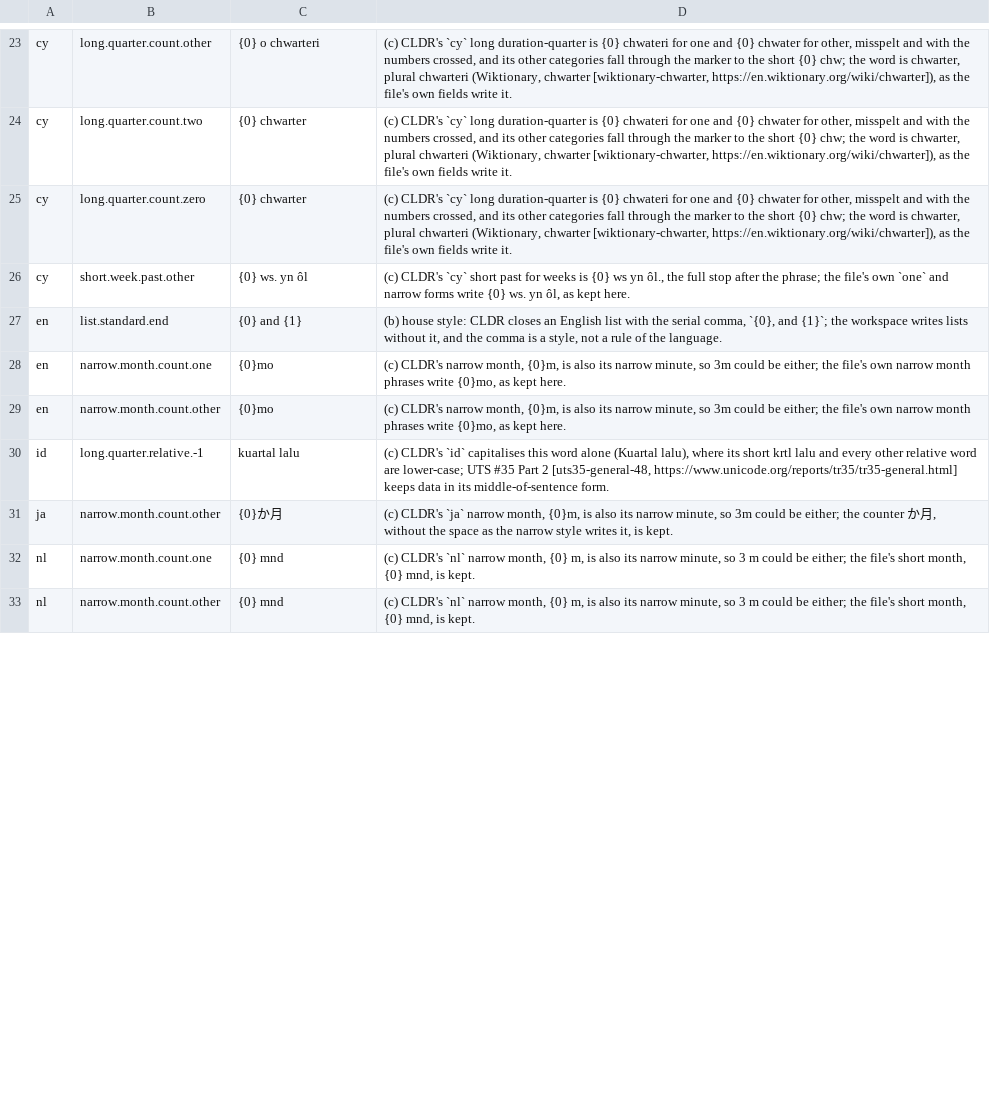
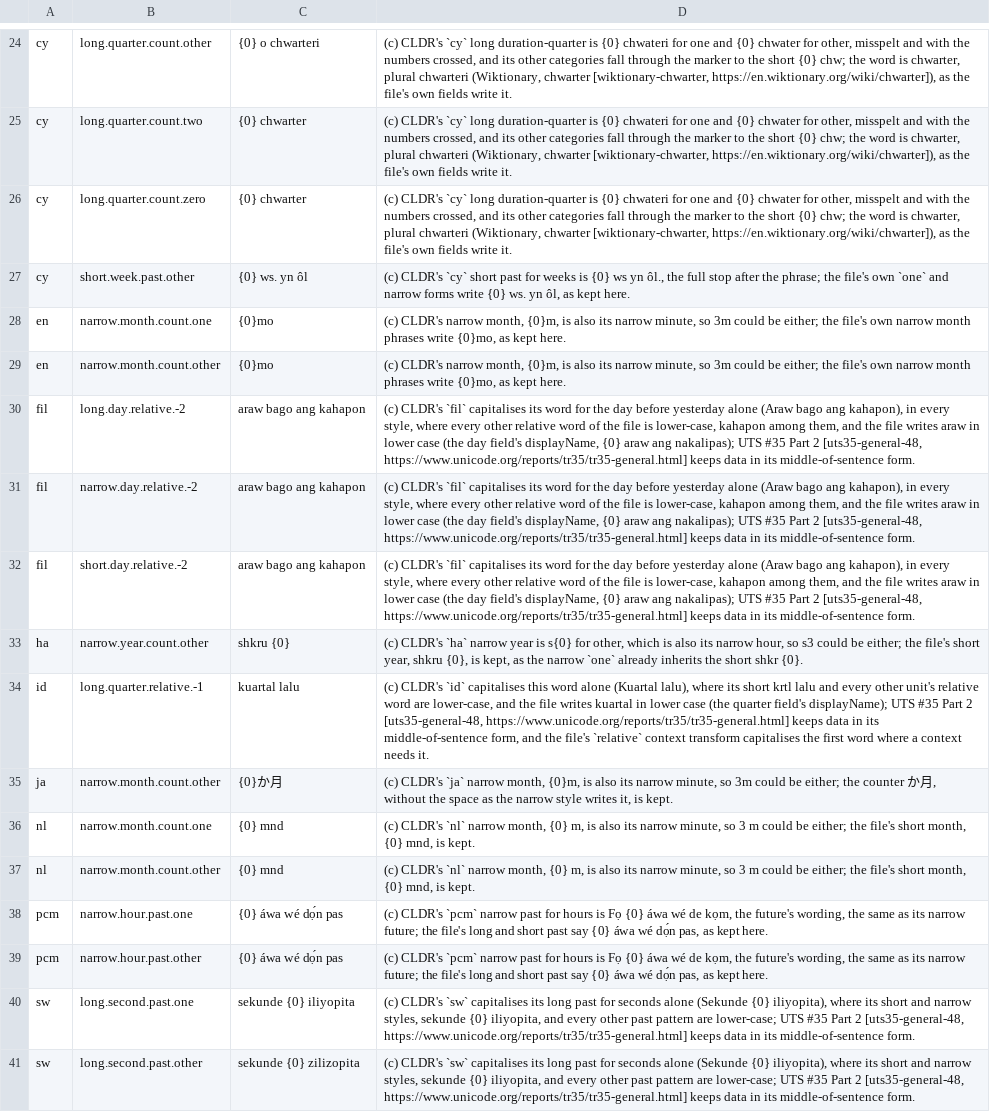
Before and after one commit to kitsuyui/hyper-calendar, a TSV file: crates/hc-humanize/src/data/cldr48_overrides.tsv, drawn as a sheet; only a part is shown, gaps mark what is left out; the diff covers the shown part only.

Commit message:
hc-humanize: follow CLDR's relative date-time pattern and English list, widen the CLDR check
- write_day_at joins a relative day and a time through the long
  dateTimeFormat[@type='relative'], as UTS #35 Part 4 says, falling back
  to atTime and then the standard pattern; root.xml aliases the relative
  pattern to the standard one. cs, es, fil, ha, hi, ja, mr, pa, pl and sw
  change: es "ayer, 15:05", ja "昨日の 15:05".
- English closes a list with CLDR en.xml's serial comma; the sourceless
  override is gone. en-001/en-GB are not carried yet (documented).
- New overrides on the grounds already used for vi, id, ar and the
  narrow-month clashes: fil's capitalised day before yesterday, sw's two
  capitalised past patterns, ha's narrow year that equals its narrow hour,
  and pcm's narrow hour past that carries the future's wording. fil's
  Samakalawa and pcm's relative words stay: their files write no
  lower-case form.
- Override reasons: zh's minute clause dropped, vi's and id's context
  transforms stated as the files have them, TDK cited by its PDF.
- tests/cldr48_resolved.rs compares every carried CLDR value (all eight
  units, relative words, lists, decimal separator, relative pattern) with
  cldr-json 48.0.0, requires every override to be sampled, and checks the
  generated file carries each override's reason, all offline.
- Docs: current provenance instead of history, the stated-style list,
  the Welsh wording, bib notes matching what was read.

```diff
--- a/crates/hc-humanize/src/data/cldr48_overrides.tsv
+++ b/crates/hc-humanize/src/data/cldr48_overrides.tsv
@@ -26,6 +27,9 @@ cy	long.quarter.count.zero	{0} chwarter	(c) CLDR's `cy` long duration-quarter is
 cy	short.week.past.other	{0} ws. yn ôl	(c) CLDR's `cy` short past for weeks is {0} ws yn ôl., the full stop after the phrase; the file's own `one` and narrow forms write {0} ws. yn ôl, as kept here.
-en	list.standard.end	{0} and {1}	(b) house style: CLDR closes an English list with the serial comma, `{0}, and {1}`; the workspace writes lists without it, and the comma is a style, not a rule of the language.
 en	narrow.month.count.one	{0}mo	(c) CLDR's narrow month, {0}m, is also its narrow minute, so 3m could be either; the file's own narrow month phrases write {0}mo, as kept here.
 en	narrow.month.count.other	{0}mo	(c) CLDR's narrow month, {0}m, is also its narrow minute, so 3m could be either; the file's own narrow month phrases write {0}mo, as kept here.
-id	long.quarter.relative.-1	kuartal lalu	(c) CLDR's `id` capitalises this word alone (Kuartal lalu), where its short krtl lalu and every other relative word are lower-case; UTS #35 Part 2 [uts35-general-48, https://www.unicode.org/reports/tr35/tr35-general.html] keeps data in its middle-of-sentence form.
+fil	long.day.relative.-2	araw bago ang kahapon	(c) CLDR's `fil` capitalises its word for the day before yesterday alone (Araw bago ang kahapon), in every style, where every other relative word of the file is lower-case, kahapon among them, and the file writes araw in lower case (the day field's displayName, {0} araw ang nakalipas); UTS #35 Part 2 [uts35-general-48, https://www.unicode.org/reports/tr35/tr35-general.html] keeps data in its middle-of-sentence form.
+fil	narrow.day.relative.-2	araw bago ang kahapon	(c) CLDR's `fil` capitalises its word for the day before yesterday alone (Araw bago ang kahapon), in every style, where every other relative word of the file is lower-case, kahapon among them, and the file writes araw in lower case (the day field's displayName, {0} araw ang nakalipas); UTS #35 Part 2 [uts35-general-48, https://www.unicode.org/reports/tr35/tr35-general.html] keeps data in its middle-of-sentence form.
+fil	short.day.relative.-2	araw bago ang kahapon	(c) CLDR's `fil` capitalises its word for the day before yesterday alone (Araw bago ang kahapon), in every style, where every other relative word of the file is lower-case, kahapon among them, and the file writes araw in lower case (the day field's displayName, {0} araw ang nakalipas); UTS #35 Part 2 [uts35-general-48, https://www.unicode.org/reports/tr35/tr35-general.html] keeps data in its middle-of-sentence form.
+ha	narrow.year.count.other	shkru {0}	(c) CLDR's `ha` narrow year is s{0} for other, which is also its narrow hour, so s3 could be either; the file's short year, shkru {0}, is kept, as the narrow `one` already inherits the short shkr {0}.
+id	long.quarter.relative.-1	kuartal lalu	(c) CLDR's `id` capitalises this word alone (Kuartal lalu), where its short krtl lalu and every other unit's relative word are lower-case, and the file writes kuartal in lower case (the quarter field's displayName); UTS #35 Part 2 [uts35-general-48, https://www.unicode.org/reports/tr35/tr35-general.html] keeps data in its middle-of-sentence form, and the file's `relative` context transform capitalises the first word where a context needs it.
 ja	narrow.month.count.other	{0}か月	(c) CLDR's `ja` narrow month, {0}m, is also its narrow minute, so 3m could be either; the counter か月, without the space as the narrow style writes it, is kept.
@@ -33 +37,5 @@ nl	narrow.month.count.one	{0} mnd	(c) CLDR's `nl` narrow month, {0} m, is also i
 nl	narrow.month.count.other	{0} mnd	(c) CLDR's `nl` narrow month, {0} m, is also its narrow minute, so 3 m could be either; the file's short month, {0} mnd, is kept.
+pcm	narrow.hour.past.one	{0} áwa wé dọ́n pas	(c) CLDR's `pcm` narrow past for hours is Fọ {0} áwa wé de kọm, the future's wording, the same as its narrow future; the file's long and short past say {0} áwa wé dọ́n pas, as kept here.
+pcm	narrow.hour.past.other	{0} áwa wé dọ́n pas	(c) CLDR's `pcm` narrow past for hours is Fọ {0} áwa wé de kọm, the future's wording, the same as its narrow future; the file's long and short past say {0} áwa wé dọ́n pas, as kept here.
+sw	long.second.past.one	sekunde {0} iliyopita	(c) CLDR's `sw` capitalises its long past for seconds alone (Sekunde {0} iliyopita), where its short and narrow styles, sekunde {0} iliyopita, and every other past pattern are lower-case; UTS #35 Part 2 [uts35-general-48, https://www.unicode.org/reports/tr35/tr35-general.html] keeps data in its middle-of-sentence form.
+sw	long.second.past.other	sekunde {0} zilizopita	(c) CLDR's `sw` capitalises its long past for seconds alone (Sekunde {0} iliyopita), where its short and narrow styles, sekunde {0} iliyopita, and every other past pattern are lower-case; UTS #35 Part 2 [uts35-general-48, https://www.unicode.org/reports/tr35/tr35-general.html] keeps data in its middle-of-sentence form.
```
Also changed, not shown: 3 added rows and 20 edited cells elsewhere in this file, 13 other files.
